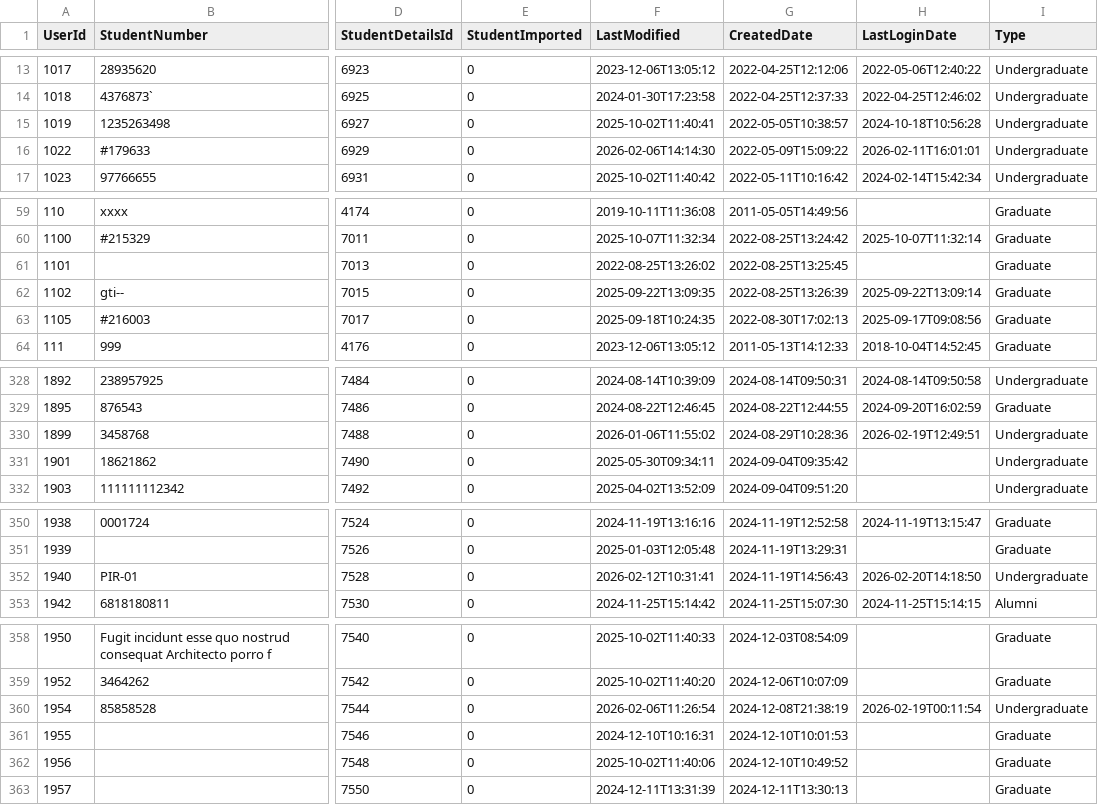
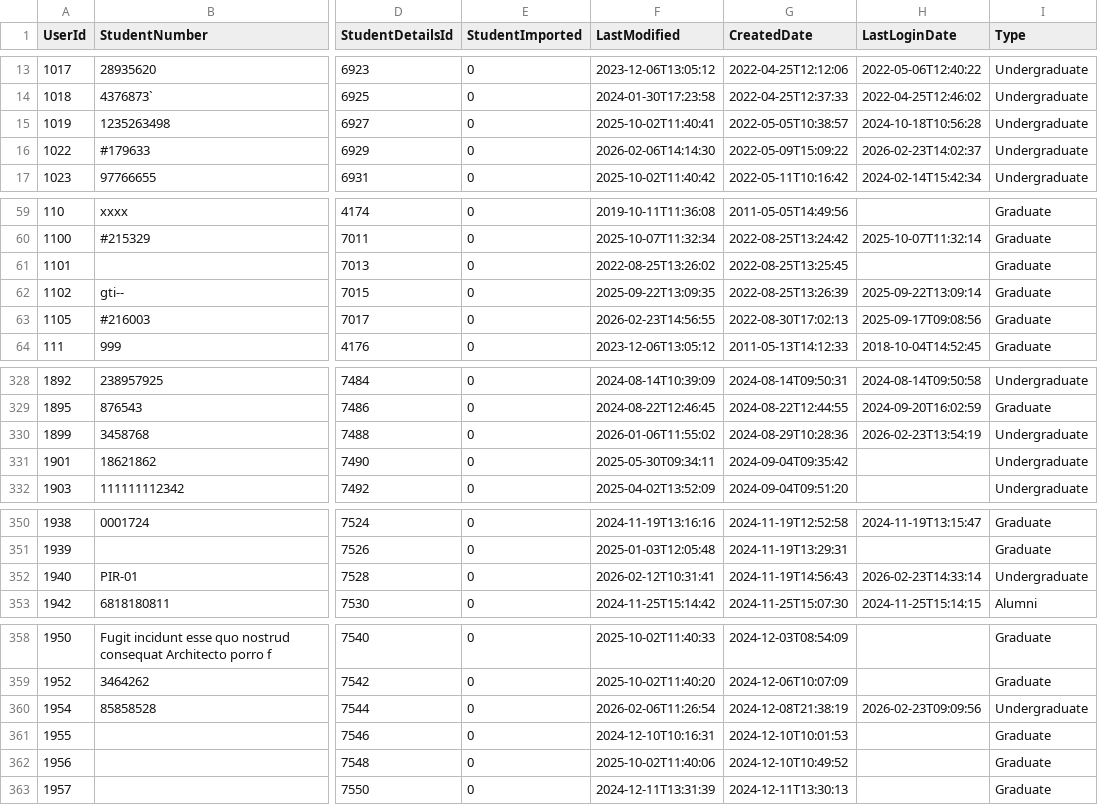
Before and after one commit to falaknaazkhan14/Trial, a CSV file: data/students.csv, drawn as a sheet; only a part is shown, gaps mark what is left out; the diff covers the shown part only; the diff names each change by its address in the sheet, - before the commit and + after, or states it on an @@ line.

```diff
--- a/data/students.csv
+++ b/data/students.csv
-H16 (LastLoginDate): 2026-02-11T16:01:01
+H16 (LastLoginDate): 2026-02-23T14:02:37
-F63 (LastModified): 2025-09-18T10:24:35
+F63 (LastModified): 2026-02-23T14:56:55
-H330 (LastLoginDate): 2026-02-19T12:49:51
+H330 (LastLoginDate): 2026-02-23T13:54:19
-H352 (LastLoginDate): 2026-02-20T14:18:50
+H352 (LastLoginDate): 2026-02-23T14:33:14
-H360 (LastLoginDate): 2026-02-19T00:11:54
+H360 (LastLoginDate): 2026-02-23T09:09:56
```
Also changed, not shown: 4 edited cells elsewhere in this file, data/appointment_bookings.csv, data/appointment_slots.csv, 4 other files.
